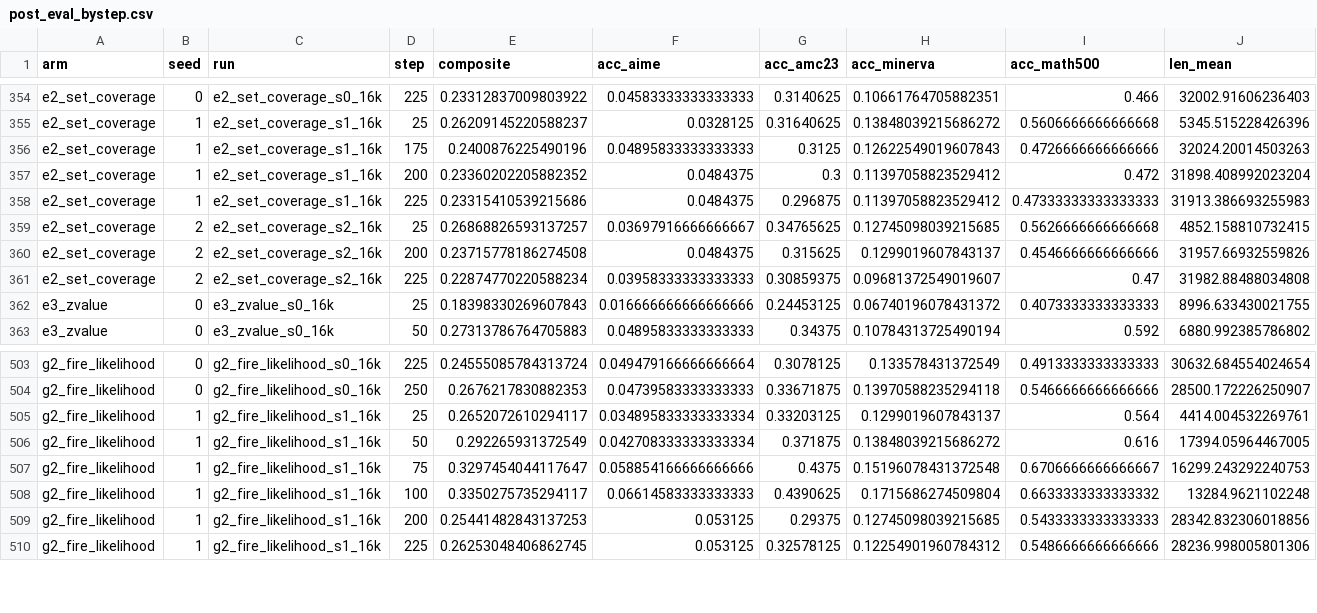
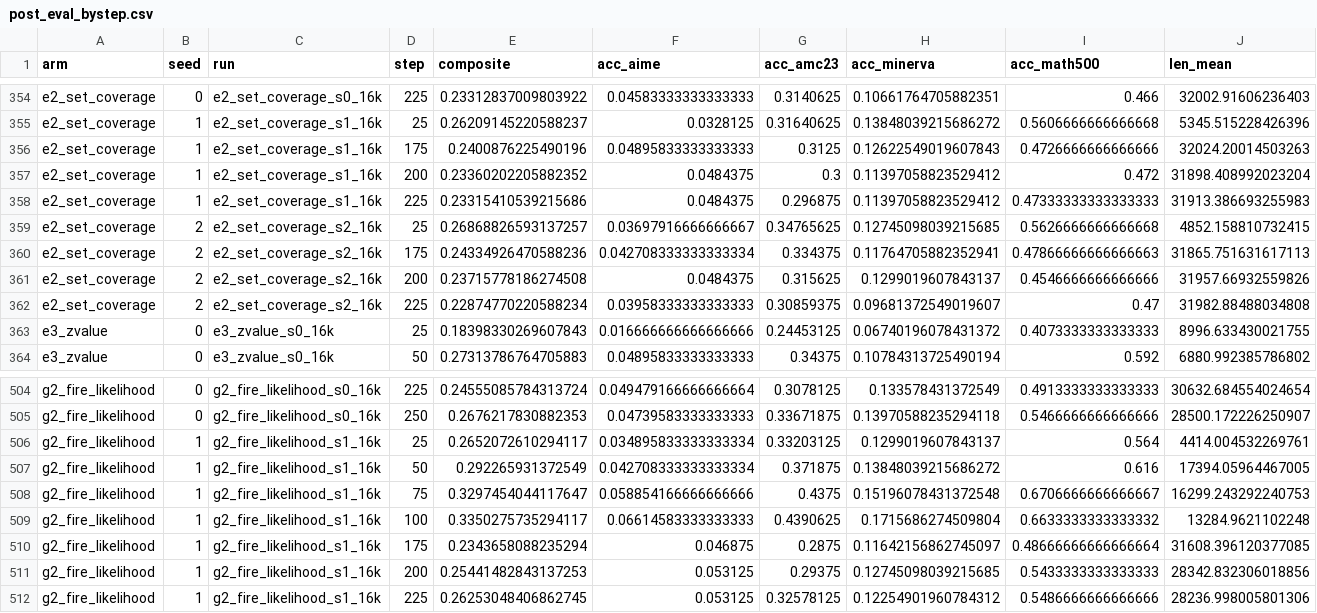
Before and after one commit to YouAreSpecialToMe/SimOPD, a CSV file: docs/data/post_eval_bystep.csv, drawn as a sheet; only a part is shown, gaps mark what is left out; rows hold the shown columns only; the diff names each change by its address in the sheet, - before the commit and + after, or states it on an @@ line.

```diff
--- a/docs/data/post_eval_bystep.csv
+++ b/docs/data/post_eval_bystep.csv
+row 360: e2_set_coverage | 2 | e2_set_coverage_s2_16k | 175 | 0.24334926470588236 | 0.042708333333333334 | 0.334375 | 0.11764705882352941 | 0.47866666666666663 | 31865.751631617113
+row 510: g2_fire_likelihood | 1 | g2_fire_likelihood_s1_16k | 175 | 0.2343658088235294 | 0.046875 | 0.2875 | 0.11642156862745097 | 0.48666666666666664 | 31608.396120377085
```
Also changed, not shown: docs/data/post_eval_cells.csv, 3 other files.
